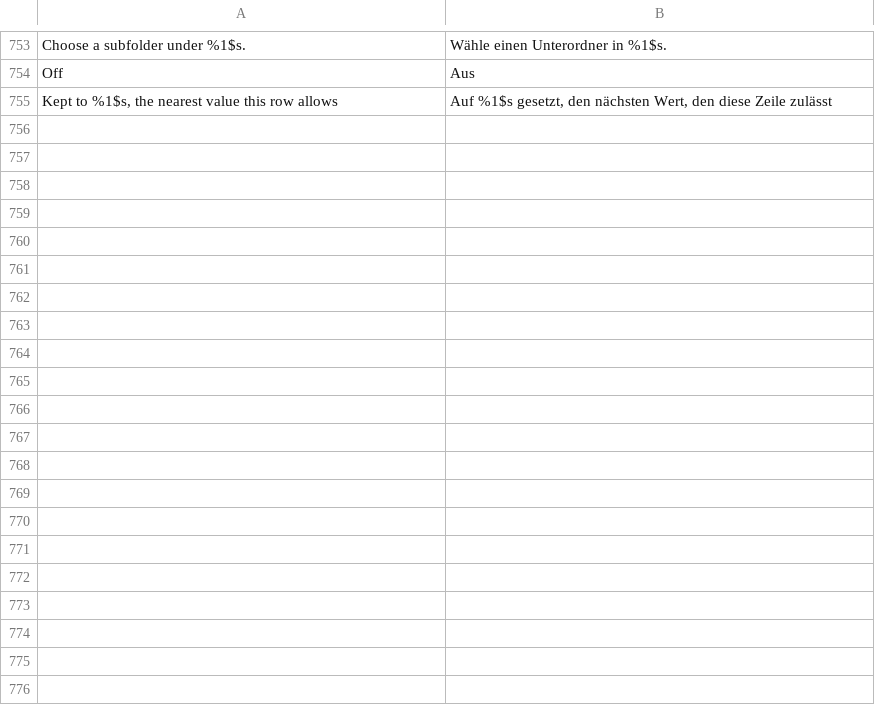
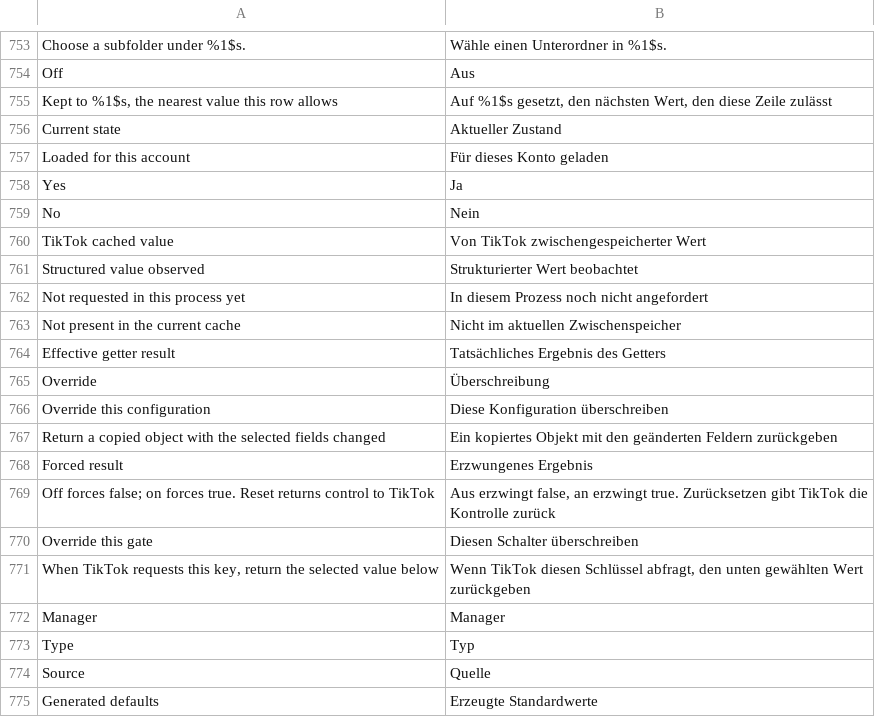
Before and after one commit to SysAdminDoc/hushfeed, a TSV file: extensions/tiktok/src/main/l10n/de.tsv, drawn as a sheet; only a part is shown, gaps mark what is left out; the diff covers the shown part only; the diff names each change by its address in the sheet, - before the commit and + after, or states it on an @@ line.

```diff
--- a/extensions/tiktok/src/main/l10n/de.tsv
+++ b/extensions/tiktok/src/main/l10n/de.tsv
+row 756: Current state | Aktueller Zustand
+row 757: Loaded for this account | Für dieses Konto geladen
+row 758: Yes | Ja
+row 759: No | Nein
+row 760: TikTok cached value | Von TikTok zwischengespeicherter Wert
+row 761: Structured value observed | Strukturierter Wert beobachtet
+row 762: Not requested in this process yet | In diesem Prozess noch nicht angefordert
+row 763: Not present in the current cache | Nicht im aktuellen Zwischenspeicher
+row 764: Effective getter result | Tatsächliches Ergebnis des Getters
+row 765: Override | Überschreibung
+row 766: Override this configuration | Diese Konfiguration überschreiben
+row 767: Return a copied object with the selected fields changed | Ein kopiertes Objekt mit den geänderten Feldern zurückgeben
+row 768: Forced result | Erzwungenes Ergebnis
+row 769: Off forces false; on forces true. Reset returns control to TikTok | Aus erzwingt false, an erzwingt true. Zurücksetzen gibt TikTok die Kontrolle zurück
+row 770: Override this gate | Diesen Schalter überschreiben
+row 771: When TikTok requests this key, return the selected value below | Wenn TikTok diesen Schlüssel abfragt, den unten gewählten Wert zurückgeben
+row 772: Manager | Manager
+row 773: Type | Typ
+row 774: Source | Quelle
+row 775: Generated defaults | Erzeugte Standardwerte
```
Also changed, not shown: 10 added rows elsewhere in this file, extensions/tiktok/src/main/l10n/en.csv, extensions/tiktok/src/main/l10n/es.tsv, 9 other files.
